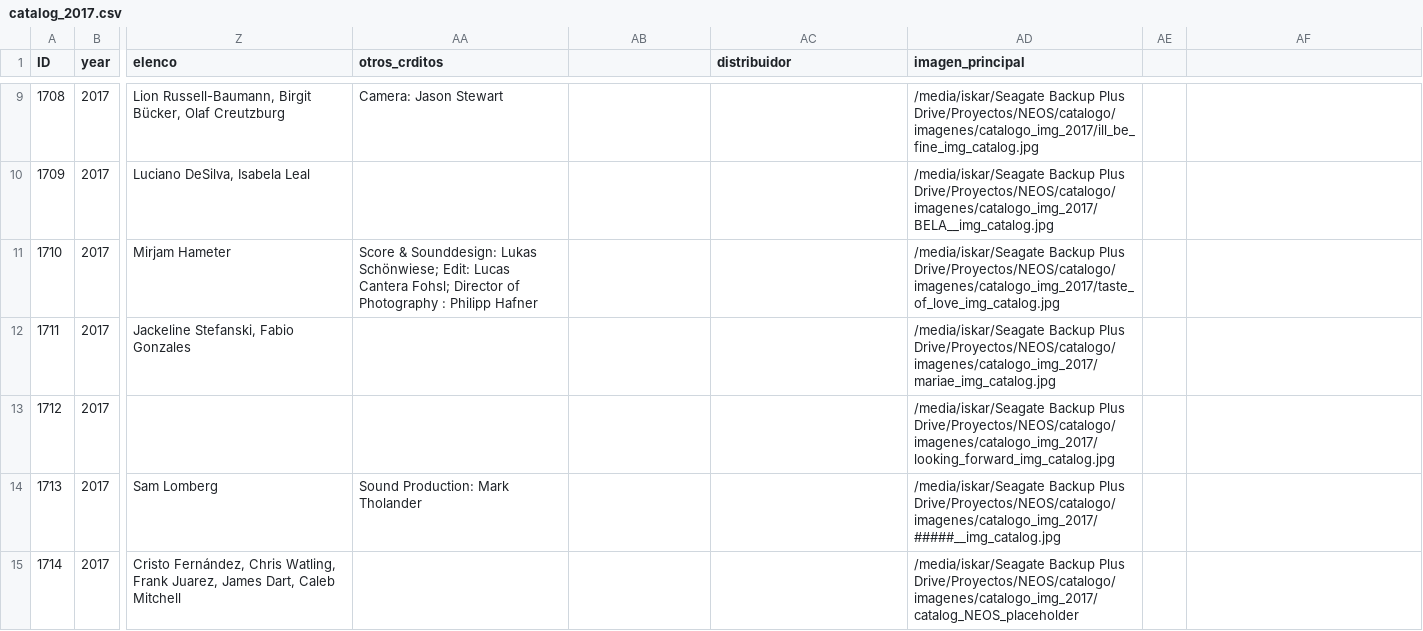
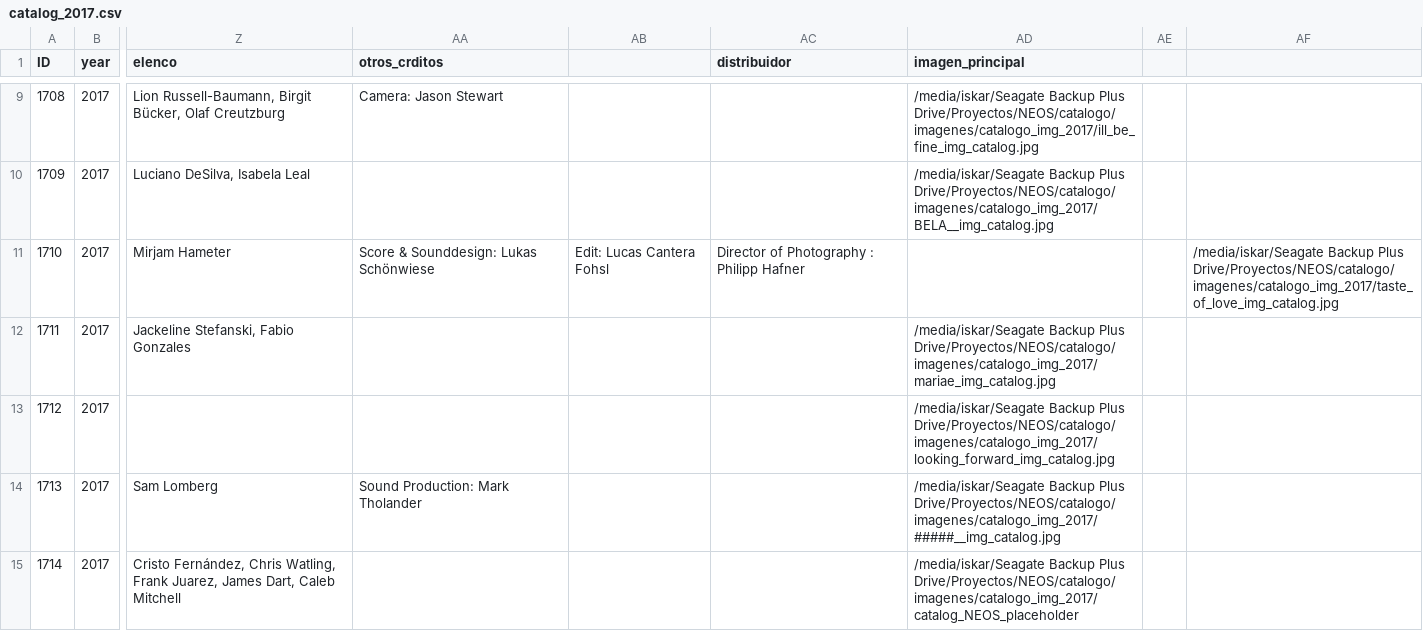
Before and after one commit to iskarwaluyo/neos_fest_catalogo, a CSV file: data/catalog_2017.csv, drawn as a sheet; only a part is shown, gaps mark what is left out; the diff covers the shown part only; the diff names each change by its address in the sheet, - before the commit and + after, or states it on an @@ line.

```diff
--- a/data/catalog_2017.csv
+++ b/data/catalog_2017.csv
-AA11 (otros_crditos): …Sounddesign: Lukas Schönwiese; Edit: Lucas Cantera Fohsl; Director of Photography : Philipp Hafner
+AA11 (otros_crditos): …Sounddesign: Lukas Schönwiese
-AB11: (empty)
+AB11: Edit: Lucas Cantera Fohsl
-AC11 (distribuidor): (empty)
+AC11 (distribuidor): Director of Photography : Philipp Hafner
-AD11 (imagen_principal): /media/iskar/Seagate Backup Plus Drive/Proyectos/NEOS/catalogo/imagenes/catalogo_img_2017/taste_of_love_img_catalog.jpg
+AD11 (imagen_principal): (empty)
-AF11: (empty)
+AF11: /media/iskar/Seagate Backup Plus Drive/Proyectos/NEOS/catalogo/imagenes/catalogo_img_2017/taste_of_love_img_catalog.jpg
```
Also changed, not shown: 20 edited cells elsewhere in this file, data/catalog_2016.csv.
